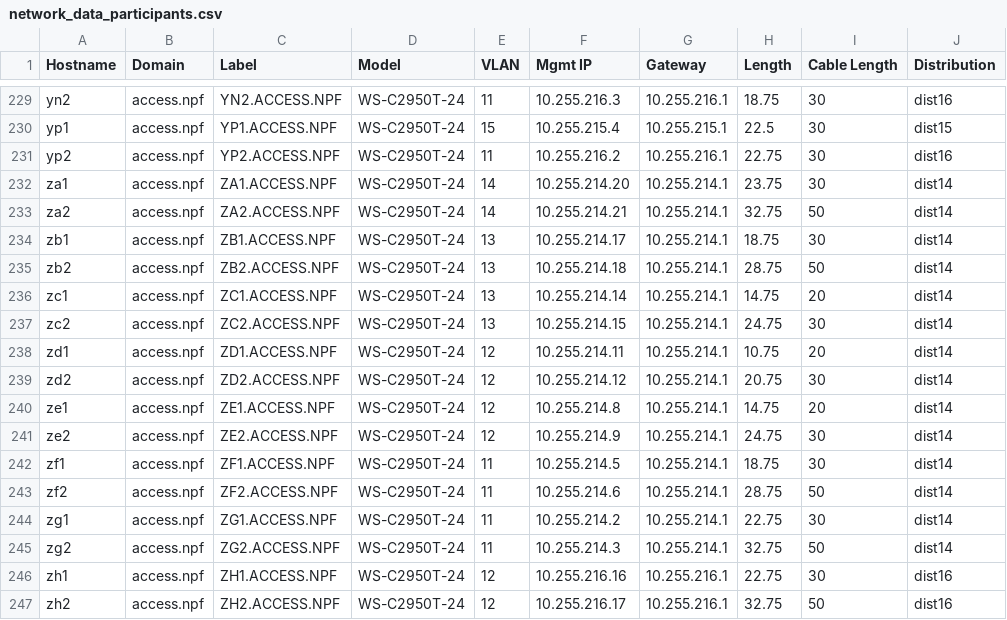
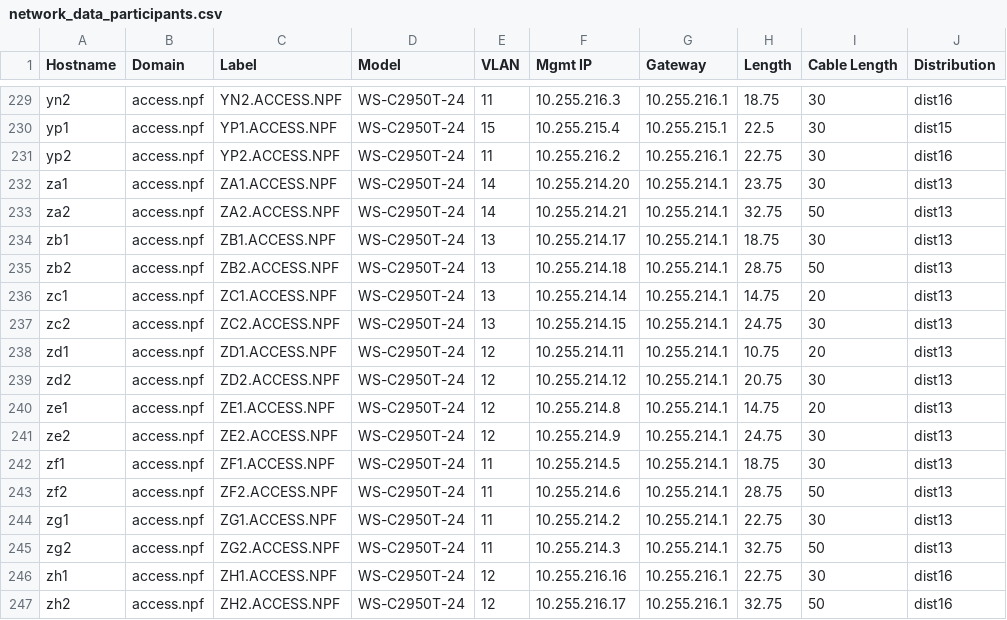
Before and after one commit to npflan/dns, a CSV file: bind/network_data_participants.csv, drawn as a sheet; only a part is shown, gaps mark what is left out; the diff covers the shown part only.

Commit message:
Fix dist for HalC switches

```diff
--- a/bind/network_data_participants.csv
+++ b/bind/network_data_participants.csv
@@ -231,16 +231,16 @@ yp1,access.npf,YP1.ACCESS.NPF,WS-C2950T-24,15,10.255.215.4,10.255.215.1,22.5,30,
 yp2,access.npf,YP2.ACCESS.NPF,WS-C2950T-24,11,10.255.216.2,10.255.216.1,22.75,30,dist16,
-za1,access.npf,ZA1.ACCESS.NPF,WS-C2950T-24,14,10.255.214.20,10.255.214.1,23.75,30,dist14,
-za2,access.npf,ZA2.ACCESS.NPF,WS-C2950T-24,14,10.255.214.21,10.255.214.1,32.75,50,dist14,
-zb1,access.npf,ZB1.ACCESS.NPF,WS-C2950T-24,13,10.255.214.17,10.255.214.1,18.75,30,dist14,
-zb2,access.npf,ZB2.ACCESS.NPF,WS-C2950T-24,13,10.255.214.18,10.255.214.1,28.75,50,dist14,
-zc1,access.npf,ZC1.ACCESS.NPF,WS-C2950T-24,13,10.255.214.14,10.255.214.1,14.75,20,dist14,
-zc2,access.npf,ZC2.ACCESS.NPF,WS-C2950T-24,13,10.255.214.15,10.255.214.1,24.75,30,dist14,
-zd1,access.npf,ZD1.ACCESS.NPF,WS-C2950T-24,12,10.255.214.11,10.255.214.1,10.75,20,dist14,
-zd2,access.npf,ZD2.ACCESS.NPF,WS-C2950T-24,12,10.255.214.12,10.255.214.1,20.75,30,dist14,
-ze1,access.npf,ZE1.ACCESS.NPF,WS-C2950T-24,12,10.255.214.8,10.255.214.1,14.75,20,dist14,
-ze2,access.npf,ZE2.ACCESS.NPF,WS-C2950T-24,12,10.255.214.9,10.255.214.1,24.75,30,dist14,
-zf1,access.npf,ZF1.ACCESS.NPF,WS-C2950T-24,11,10.255.214.5,10.255.214.1,18.75,30,dist14,
-zf2,access.npf,ZF2.ACCESS.NPF,WS-C2950T-24,11,10.255.214.6,10.255.214.1,28.75,50,dist14,
-zg1,access.npf,ZG1.ACCESS.NPF,WS-C2950T-24,11,10.255.214.2,10.255.214.1,22.75,30,dist14,
-zg2,access.npf,ZG2.ACCESS.NPF,WS-C2950T-24,11,10.255.214.3,10.255.214.1,32.75,50,dist14,
+za1,access.npf,ZA1.ACCESS.NPF,WS-C2950T-24,14,10.255.214.20,10.255.214.1,23.75,30,dist13,
+za2,access.npf,ZA2.ACCESS.NPF,WS-C2950T-24,14,10.255.214.21,10.255.214.1,32.75,50,dist13,
+zb1,access.npf,ZB1.ACCESS.NPF,WS-C2950T-24,13,10.255.214.17,10.255.214.1,18.75,30,dist13,
+zb2,access.npf,ZB2.ACCESS.NPF,WS-C2950T-24,13,10.255.214.18,10.255.214.1,28.75,50,dist13,
+zc1,access.npf,ZC1.ACCESS.NPF,WS-C2950T-24,13,10.255.214.14,10.255.214.1,14.75,20,dist13,
+zc2,access.npf,ZC2.ACCESS.NPF,WS-C2950T-24,13,10.255.214.15,10.255.214.1,24.75,30,dist13,
+zd1,access.npf,ZD1.ACCESS.NPF,WS-C2950T-24,12,10.255.214.11,10.255.214.1,10.75,20,dist13,
+zd2,access.npf,ZD2.ACCESS.NPF,WS-C2950T-24,12,10.255.214.12,10.255.214.1,20.75,30,dist13,
+ze1,access.npf,ZE1.ACCESS.NPF,WS-C2950T-24,12,10.255.214.8,10.255.214.1,14.75,20,dist13,
+ze2,access.npf,ZE2.ACCESS.NPF,WS-C2950T-24,12,10.255.214.9,10.255.214.1,24.75,30,dist13,
+zf1,access.npf,ZF1.ACCESS.NPF,WS-C2950T-24,11,10.255.214.5,10.255.214.1,18.75,30,dist13,
+zf2,access.npf,ZF2.ACCESS.NPF,WS-C2950T-24,11,10.255.214.6,10.255.214.1,28.75,50,dist13,
+zg1,access.npf,ZG1.ACCESS.NPF,WS-C2950T-24,11,10.255.214.2,10.255.214.1,22.75,30,dist13,
+zg2,access.npf,ZG2.ACCESS.NPF,WS-C2950T-24,11,10.255.214.3,10.255.214.1,32.75,50,dist13,
 zh1,access.npf,ZH1.ACCESS.NPF,WS-C2950T-24,12,10.255.216.16,10.255.216.1,22.75,30,dist16,
```
Also changed, not shown: 6 edited cells elsewhere in this file, 1 other file.
